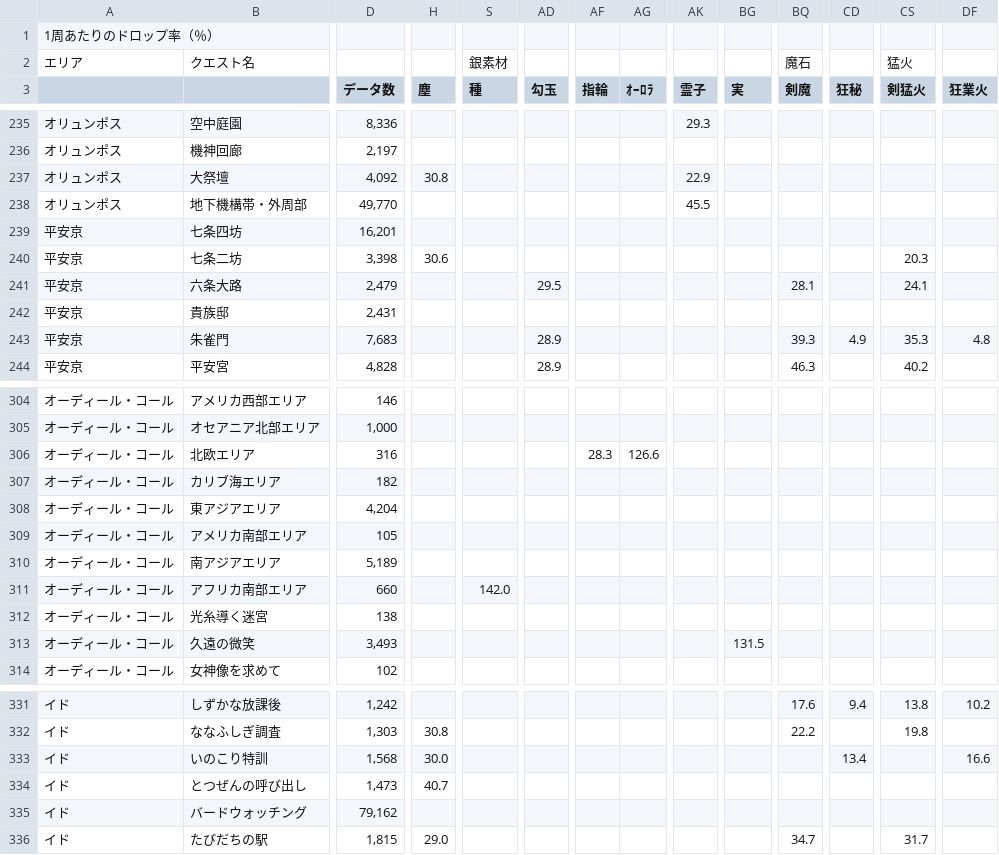
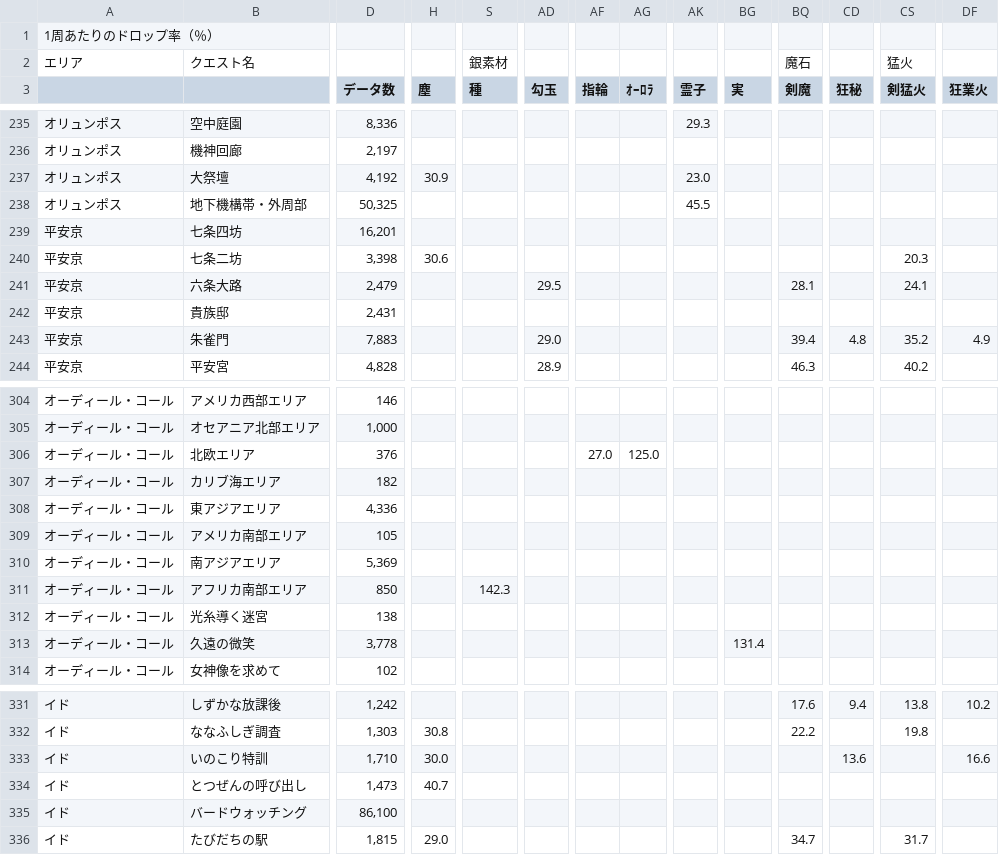
Before and after one commit to chaldea-center/chaldea-data, a CSV file: wiki/domus_aurea_drop_sheet.csv, drawn as a sheet; only a part is shown, gaps mark what is left out; the diff covers the shown part only; the diff names each change by its address in the sheet, - before the commit and + after, or states it on an @@ line.

Commit message:
Update domus data

```diff
--- a/wiki/domus_aurea_drop_sheet.csv
+++ b/wiki/domus_aurea_drop_sheet.csv
-D237 (データ数): 4,092
+D237 (データ数): 4,192
-H237 (塵): 30.8
+H237 (塵): 30.9
-AK237 (霊子): 22.9
+AK237 (霊子): 23.0
-D238 (データ数): 49,770
+D238 (データ数): 50,325
-D243 (データ数): 7,683
+D243 (データ数): 7,883
-AD243 (勾玉): 28.9
+AD243 (勾玉): 29.0
-BQ243 (剣魔): 39.3
+BQ243 (剣魔): 39.4
-CD243 (狂秘): 4.9
+CD243 (狂秘): 4.8
-CS243 (剣猛火): 35.3
+CS243 (剣猛火): 35.2
-DF243 (狂業火): 4.8
+DF243 (狂業火): 4.9
-D306 (データ数): 316
+D306 (データ数): 376
-AF306 (指輪): 28.3
+AF306 (指輪): 27.0
-AG306 (ｵｰﾛﾗ): 126.6
+AG306 (ｵｰﾛﾗ): 125.0
-D308 (データ数): 4,204
+D308 (データ数): 4,336
-D310 (データ数): 5,189
+D310 (データ数): 5,369
-D311 (データ数): 660
+D311 (データ数): 850
-S311 (種): 142.0
+S311 (種): 142.3
-D313 (データ数): 3,493
+D313 (データ数): 3,778
-BG313 (実): 131.5
+BG313 (実): 131.4
-D333 (データ数): 1,568
+D333 (データ数): 1,710
-CD333 (狂秘): 13.4
+CD333 (狂秘): 13.6
-D335 (データ数): 79,162
+D335 (データ数): 86,100
```
Also changed, not shown: 52 edited cells elsewhere in this file, 1 other file.
